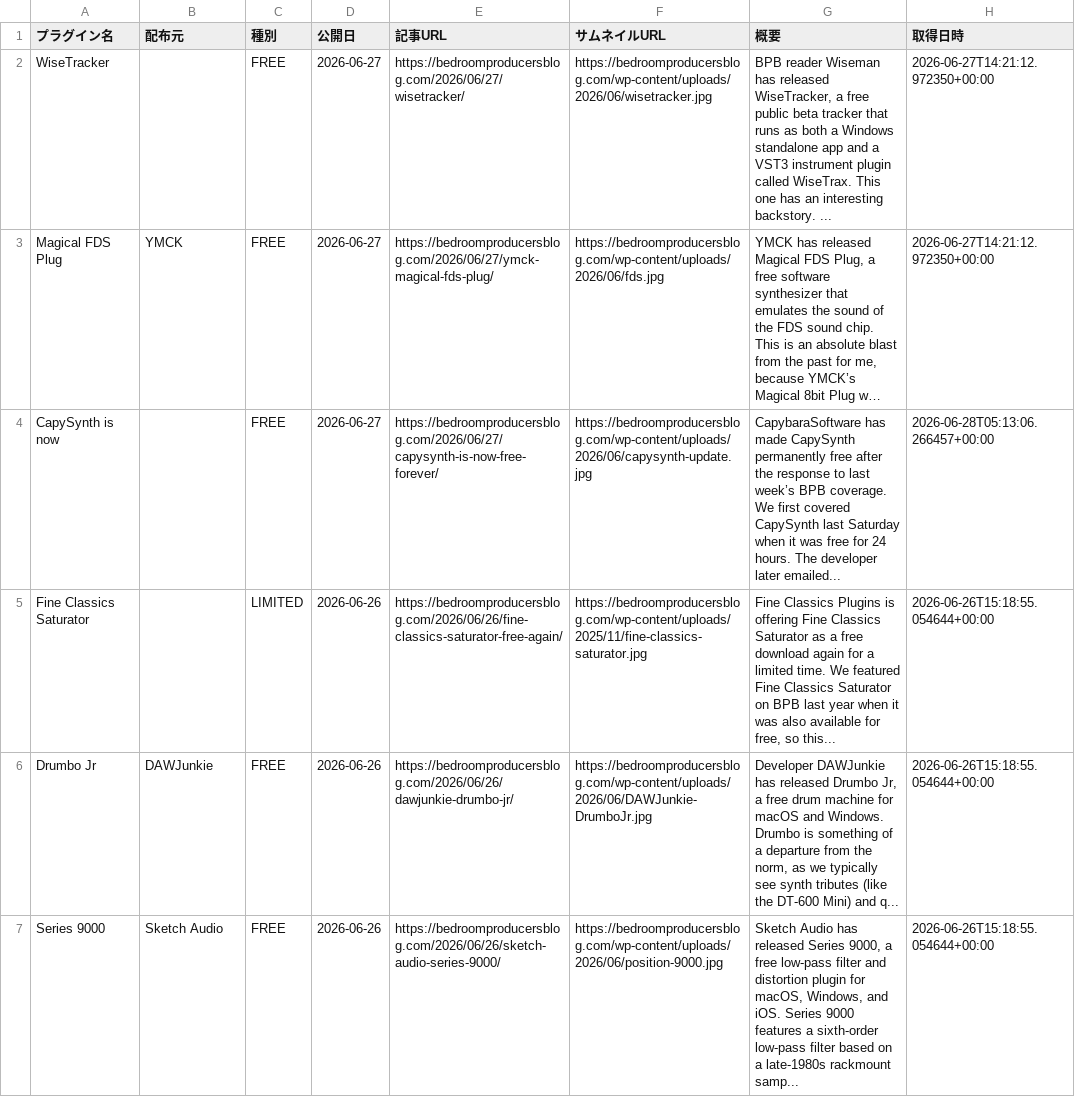
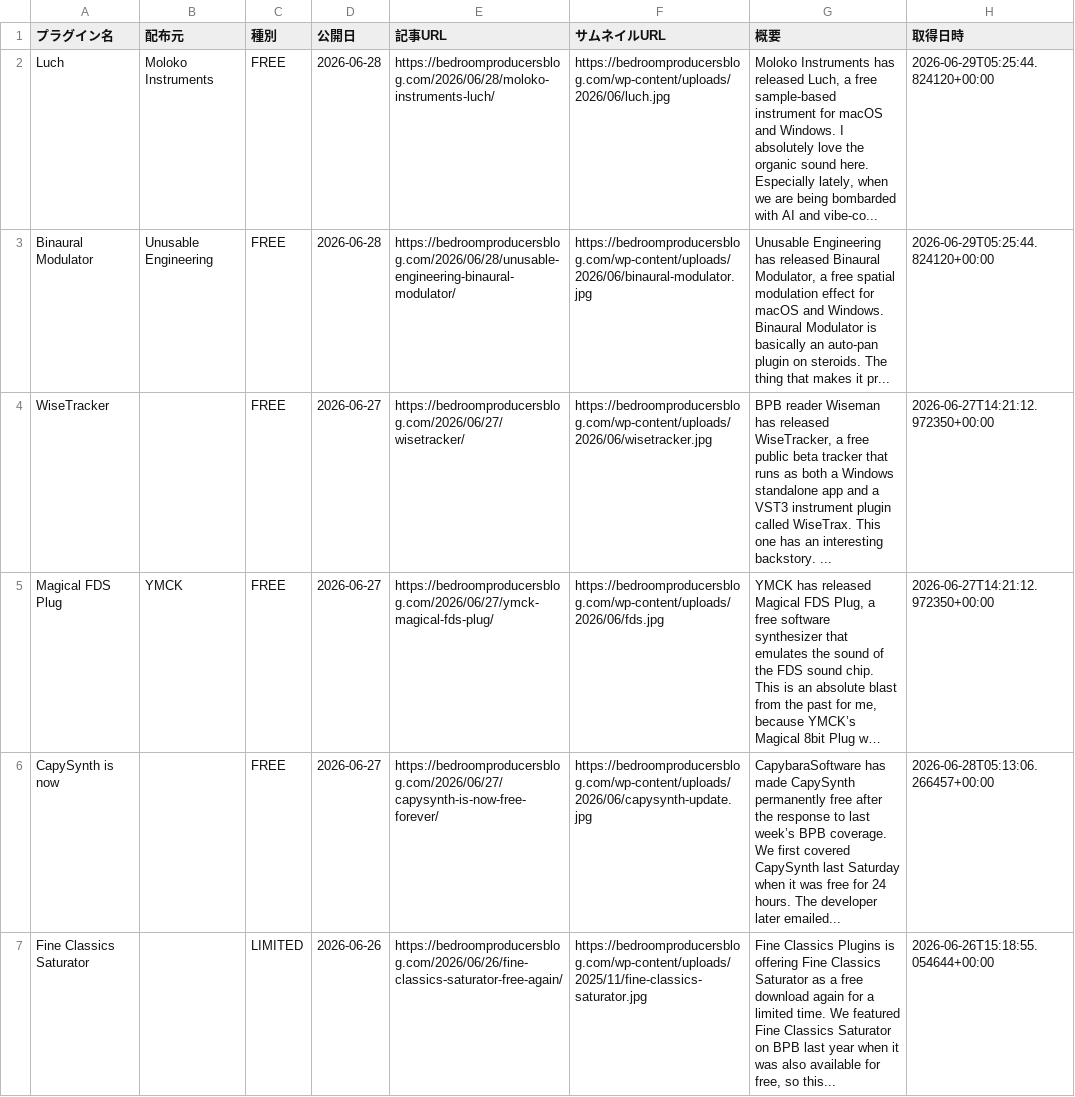
Before and after one commit to Plugin-Tsushin/plugin-boutique-scraper, a CSV file: output/free_bpb_history.csv, drawn as a sheet; only a part is shown; the shorter side is filled out with more unchanged rows; long unchanged cells end in …; the diff names each change by its address in the sheet, - before the commit and + after, or states it on an @@ line.

```diff
--- a/output/free_bpb_history.csv
+++ b/output/free_bpb_history.csv
+row 2: Luch | Moloko Instruments | FREE | 2026-06-28 | https://bedroomproducersblog.com/2026/06/28/moloko-instruments-luch/ | https://bedroomproducersblog.com/wp-content/uploads/2026/06/luch.jpg | Moloko Instruments has released Luch, a free sample-based instrument for macOS and Windows. I absolutely love the organic sound here. Especially lately, when we are being bombarded with AI and vibe-co... | 2026-06-29T05:25:44.824120+00:00
+row 3: Binaural Modulator | Unusable Engineering | FREE | 2026-06-28 | https://bedroomproducersblog.com/2026/06/28/unusable-engineering-binaural-modulator/ | https://bedroomproducersblog.com/wp-content/uploads/2026/06/binaural-modulator.jpg | Unusable Engineering has released Binaural Modulator, a free spatial modulation effect for macOS and Windows. Binaural Modulator is basically an auto-pan plugin on steroids. The thing that makes it pr... | 2026-06-29T05:25:44.824120+00:00
```
Also changed, not shown: 1 other file.
